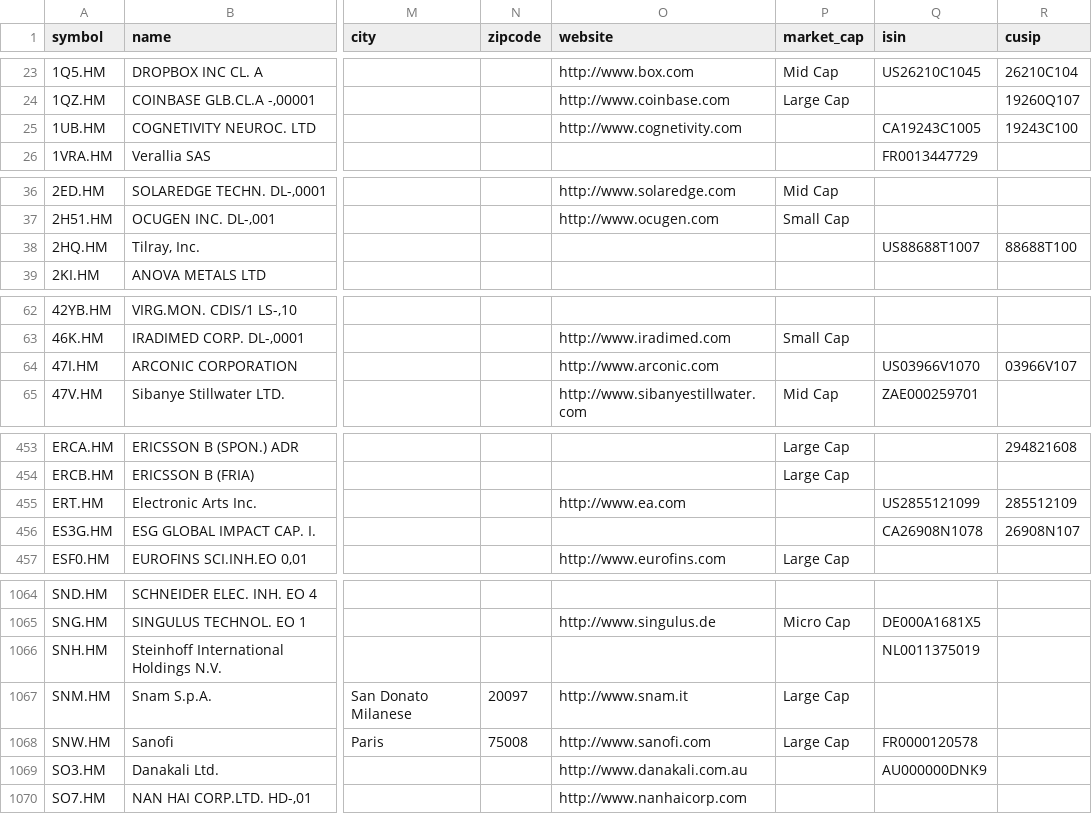
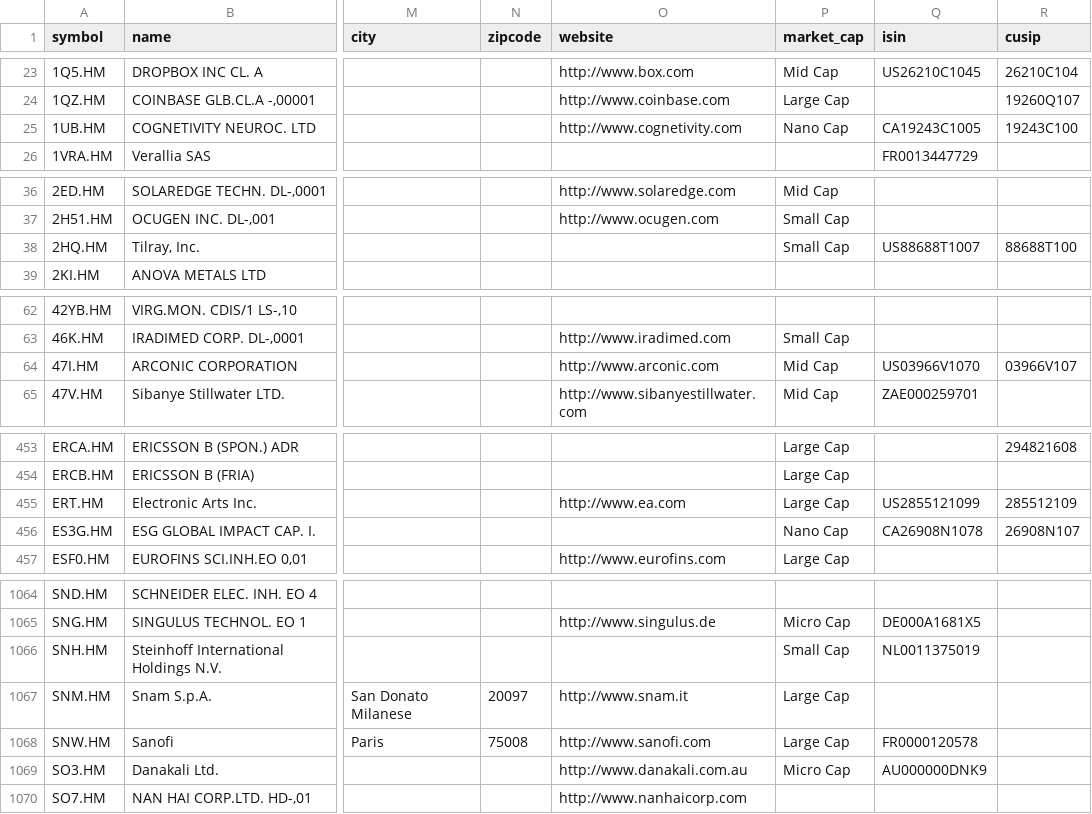
Before and after one commit to JerBouma/FinanceDatabase, a CSV file: database/equities/HAM.csv, drawn as a sheet; only a part is shown, gaps mark what is left out; the diff covers the shown part only; the diff names each change by its address in the sheet, - before the commit and + after, or states it on an @@ line.

```diff
--- a/database/equities/HAM.csv
+++ b/database/equities/HAM.csv
-P25 (market_cap): (empty)
+P25 (market_cap): Nano Cap
-P38 (market_cap): (empty)
+P38 (market_cap): Small Cap
-P64 (market_cap): (empty)
+P64 (market_cap): Mid Cap
-P455 (market_cap): (empty)
+P455 (market_cap): Large Cap
-P456 (market_cap): (empty)
+P456 (market_cap): Nano Cap
-P1066 (market_cap): (empty)
+P1066 (market_cap): Small Cap
-P1069 (market_cap): (empty)
+P1069 (market_cap): Micro Cap
```
Also changed, not shown: 14 edited cells elsewhere in this file, database/equities/BRU.csv, database/equities/HAN.csv, 28 other files.
